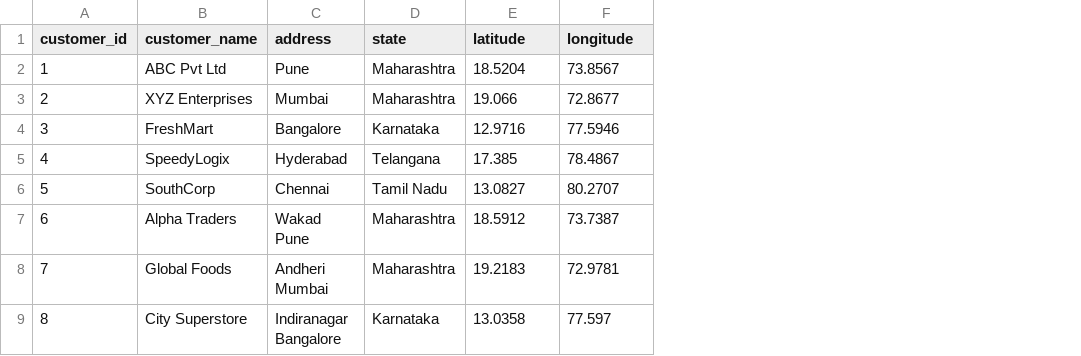
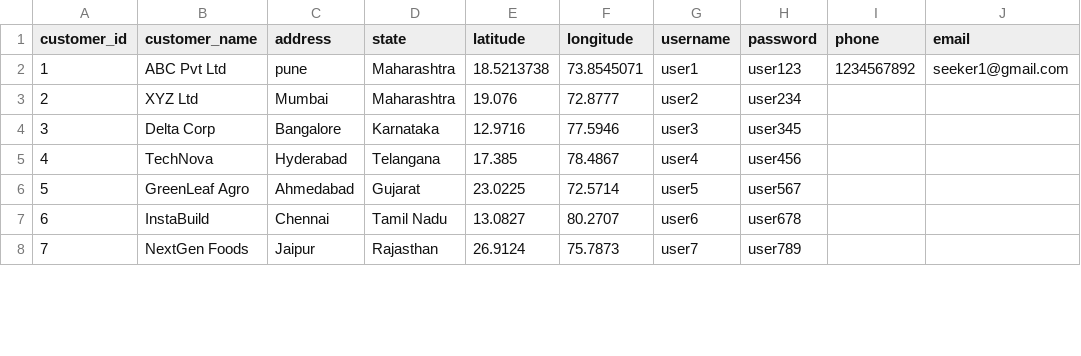
Before and after one commit to swati-mp/Truck_Building, a CSV file: data/customers.csv, drawn as a sheet; only a part is shown; removed rows and columns are numbered as before the commit, all else as after; the diff covers the shown part only; the diff names each change by its address in the sheet, - before the commit and + after, or states it on an @@ line.

```diff
--- a/data/customers.csv
+++ b/data/customers.csv
+column G (username), rows 2-8: user1 | user2 | user3 | user4 | user5 | user6 | user7
+column H (password), rows 2-8: user123 | user234 | user345 | user456 | user567 | user678 | user789
+column I (phone), row 2: 1234567892
+column J (email), row 2: seeker1@gmail.com
-C2 (address): Pune
+C2 (address): pune
-E2 (latitude): 18.5204
+E2 (latitude): 18.5213738
-F2 (longitude): 73.8567
+F2 (longitude): 73.8545071
-B3 (customer_name): XYZ Enterprises
+B3 (customer_name): XYZ Ltd
-E3 (latitude): 19.066
+E3 (latitude): 19.076
-F3 (longitude): 72.8677
+F3 (longitude): 72.8777
-B4 (customer_name): FreshMart
+B4 (customer_name): Delta Corp
-B5 (customer_name): SpeedyLogix
+B5 (customer_name): TechNova
-B6 (customer_name): SouthCorp
+B6 (customer_name): GreenLeaf Agro
-C6 (address): Chennai
+C6 (address): Ahmedabad
-D6 (state): Tamil Nadu
+D6 (state): Gujarat
-E6 (latitude): 13.0827
+E6 (latitude): 23.0225
-F6 (longitude): 80.2707
+F6 (longitude): 72.5714
-B7 (customer_name): Alpha Traders
+B7 (customer_name): InstaBuild
-C7 (address): Wakad Pune
+C7 (address): Chennai
-D7 (state): Maharashtra
+D7 (state): Tamil Nadu
-E7 (latitude): 18.5912
+E7 (latitude): 13.0827
-F7 (longitude): 73.7387
+F7 (longitude): 80.2707
-B8 (customer_name): Global Foods
+B8 (customer_name): NextGen Foods
-C8 (address): Andheri Mumbai
+C8 (address): Jaipur
-D8 (state): Maharashtra
+D8 (state): Rajasthan
-E8 (latitude): 19.2183
+E8 (latitude): 26.9124
-F8 (longitude): 72.9781
+F8 (longitude): 75.7873
-row 9: 8 | City Superstore | Indiranagar Bangalore | Karnataka | 13.0358 | 77.597
```
Also changed, not shown: 10 added rows and 8 edited cells elsewhere in this file, data/orders.csv, data/products.csv, 14 other files.
